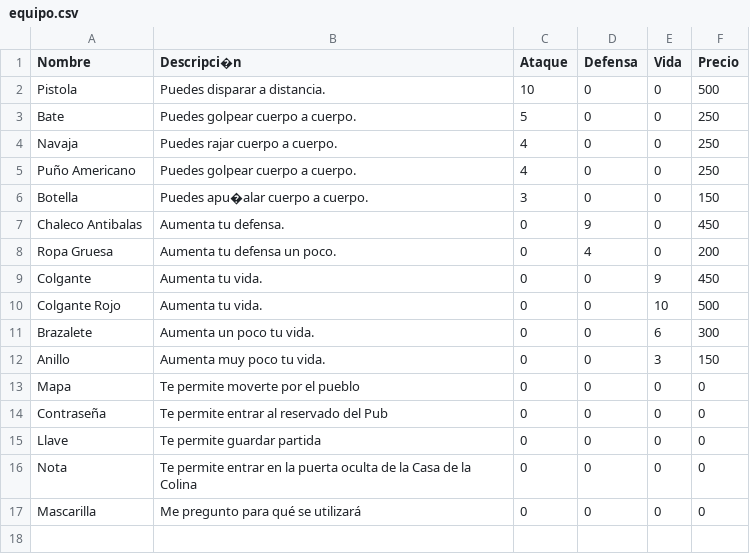
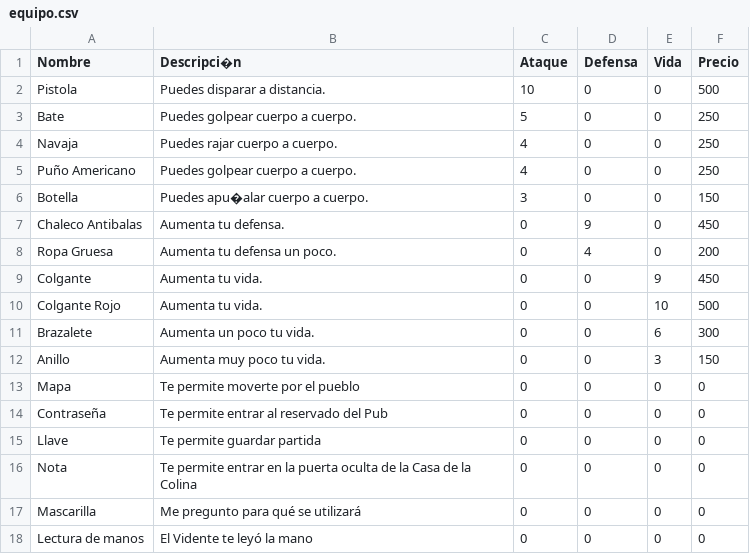
Before and after one commit to GonMascarada/LaMascarada, a CSV file: src/Ficheros/equipo.csv, drawn as a sheet.

```diff
--- a/src/Ficheros/equipo.csv
+++ b/src/Ficheros/equipo.csv
@@ -17 +17,2 @@ Nota;Te permite entrar en la puerta oculta de la Casa de la Colina;0;0;0;0
 Mascarilla;Me pregunto para qué se utilizará;0;0;0;0
+Lectura de manos;El Vidente te leyó la mano;0;0;0;0
```
Also changed, not shown: src/Ficheros/equipo-partida-personaje.csv, src/Ficheros/opcion.csv, 10 other files.
